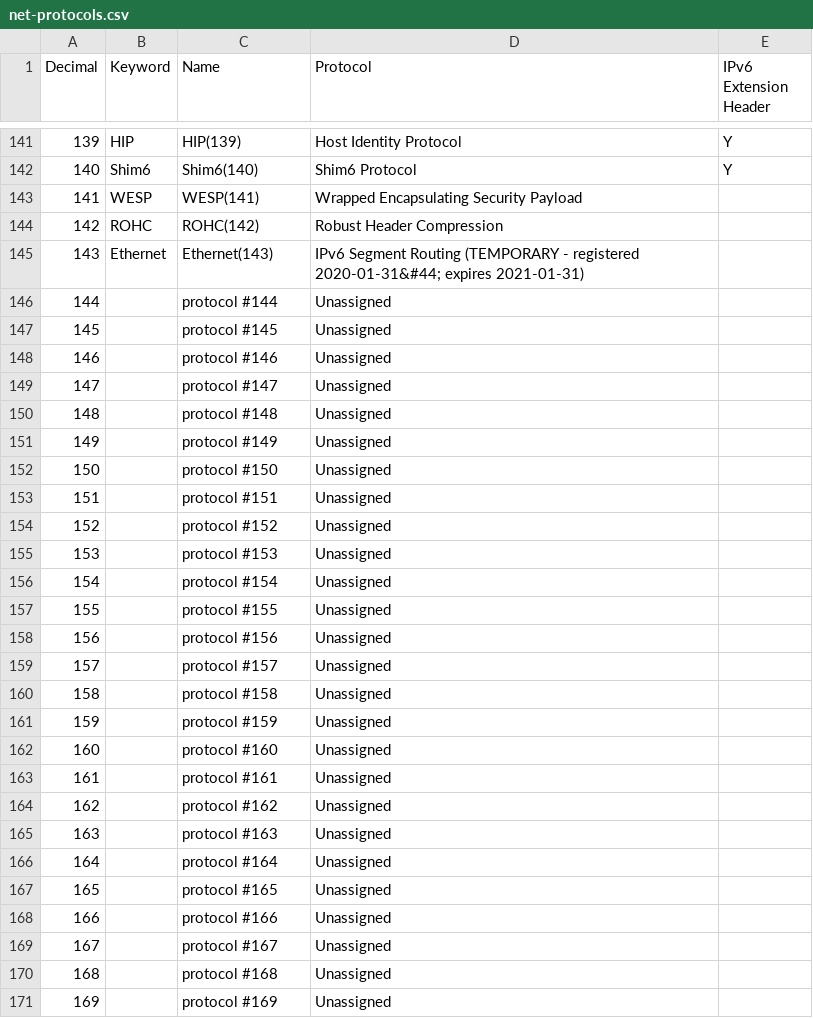
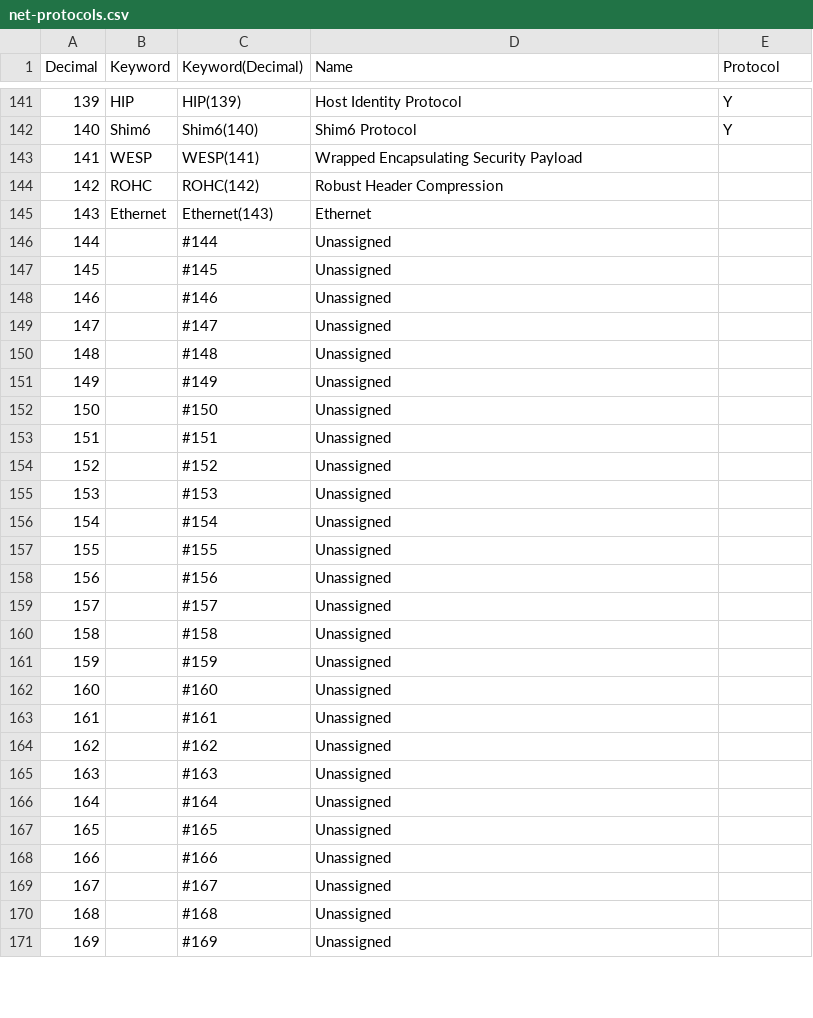
Before and after one commit to bolemo/aegis, a CSV file: data/net-protocols.csv, drawn as a sheet; only a part is shown, gaps mark what is left out; the diff covers the shown part only.

Commit message:
Update net-protocols.csv

```diff
--- a/data/net-protocols.csv
+++ b/data/net-protocols.csv
@@ -1 +1 @@
-Decimal,Keyword,Name,Protocol,IPv6 Extension Header
+Decimal,Keyword,Keyword(Decimal),Name,Protocol
@@ -144,28 +144,28 @@ Decimal,Keyword,Name,Protocol,IPv6 Extension Header
 142,ROHC,ROHC(142),Robust Header Compression,
-143,Ethernet,Ethernet(143),IPv6 Segment Routing (TEMPORARY - registered 2020-01-31&#44; expires 2021-01-31),
-144,,protocol #144,Unassigned,
-145,,protocol #145,Unassigned,
-146,,protocol #146,Unassigned,
-147,,protocol #147,Unassigned,
-148,,protocol #148,Unassigned,
-149,,protocol #149,Unassigned,
-150,,protocol #150,Unassigned,
-151,,protocol #151,Unassigned,
-152,,protocol #152,Unassigned,
-153,,protocol #153,Unassigned,
-154,,protocol #154,Unassigned,
-155,,protocol #155,Unassigned,
-156,,protocol #156,Unassigned,
-157,,protocol #157,Unassigned,
-158,,protocol #158,Unassigned,
-159,,protocol #159,Unassigned,
-160,,protocol #160,Unassigned,
-161,,protocol #161,Unassigned,
-162,,protocol #162,Unassigned,
-163,,protocol #163,Unassigned,
-164,,protocol #164,Unassigned,
-165,,protocol #165,Unassigned,
-166,,protocol #166,Unassigned,
-167,,protocol #167,Unassigned,
-168,,protocol #168,Unassigned,
-169,,protocol #169,Unassigned,
+143,Ethernet,Ethernet(143),Ethernet,
+144,,#144,Unassigned,
+145,,#145,Unassigned,
+146,,#146,Unassigned,
+147,,#147,Unassigned,
+148,,#148,Unassigned,
+149,,#149,Unassigned,
+150,,#150,Unassigned,
+151,,#151,Unassigned,
+152,,#152,Unassigned,
+153,,#153,Unassigned,
+154,,#154,Unassigned,
+155,,#155,Unassigned,
+156,,#156,Unassigned,
+157,,#157,Unassigned,
+158,,#158,Unassigned,
+159,,#159,Unassigned,
+160,,#160,Unassigned,
+161,,#161,Unassigned,
+162,,#162,Unassigned,
+163,,#163,Unassigned,
+164,,#164,Unassigned,
+165,,#165,Unassigned,
+166,,#166,Unassigned,
+167,,#167,Unassigned,
+168,,#168,Unassigned,
+169,,#169,Unassigned,
```
Also changed, not shown: 128 edited cells elsewhere in this file.
